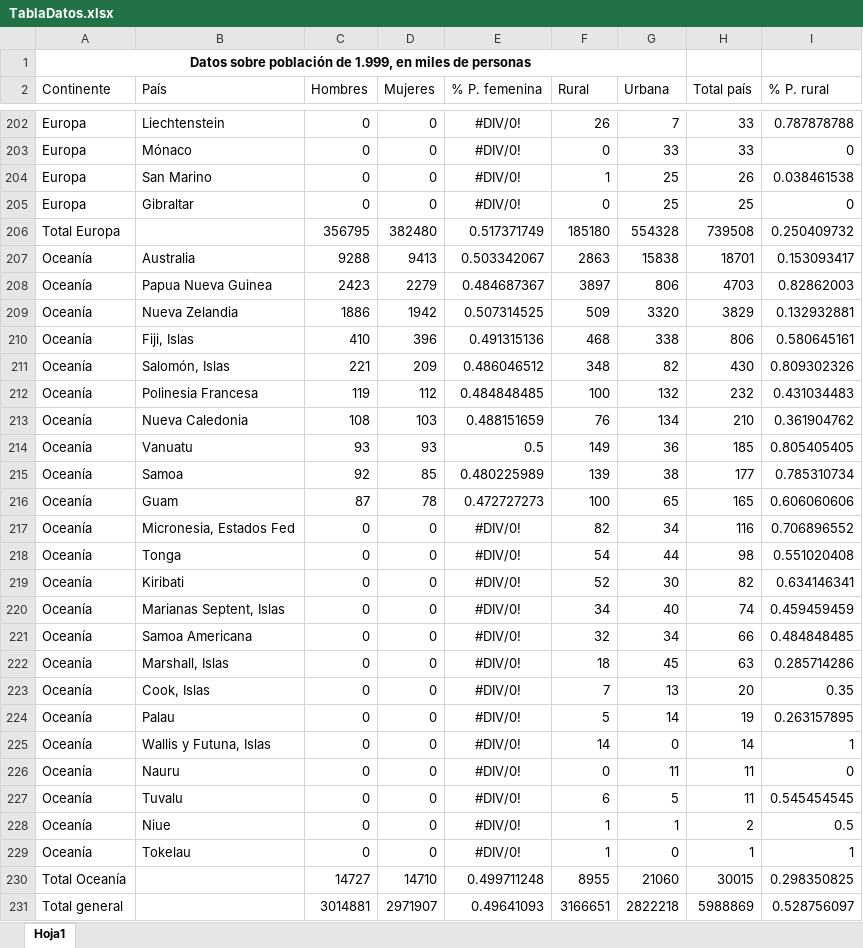
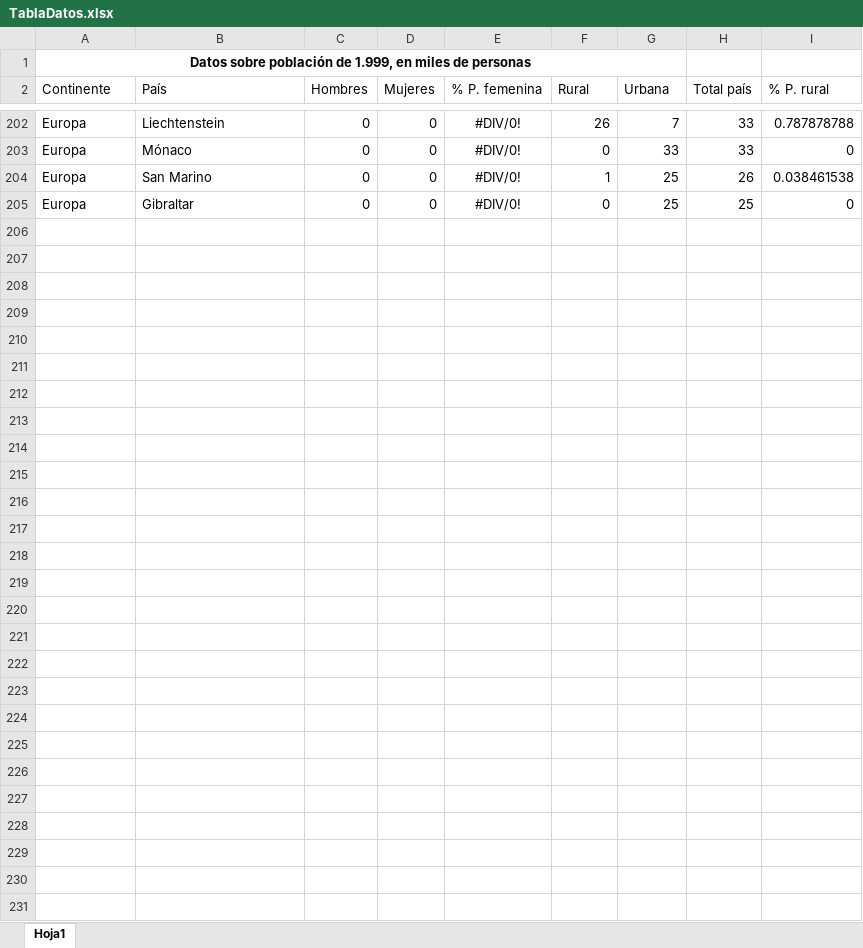
Before and after one commit to fcharte/MAExcel2016, an Excel workbook: 02/TablaDatos.xlsx, sheet Hoja1, drawn as a sheet; only a part is shown, gaps mark what is left out; values as stored, in another font and other column widths than the file's, no borders; charts and pictures and table styles not drawn; the diff covers the shown part only; the diff names each change by its address in the sheet, - before the commit and + after, or states it on an @@ line.

```diff
--- a/02/TablaDatos.xlsx (sheet Hoja1)
+++ b/02/TablaDatos.xlsx (sheet Hoja1)
@@ row 206 hidden: Total Europa |  | 356795 | 382480 | 0.517371749 | 185180 | 554328 | 739508 | 0.250409732 @@
@@ row 207 hidden: Oceanía | Australia | 9288 | 9413 | 0.503342067 | 2863 | 15838 | 18701 | 0.153093417 @@
@@ row 208 hidden: Oceanía | Papua Nueva Guinea | 2423 | 2279 | 0.484687367 | 3897 | 806 | 4703 | 0.82862003 @@
@@ row 209 hidden: Oceanía | Nueva Zelandia | 1886 | 1942 | 0.507314525 | 509 | 3320 | 3829 | 0.132932881 @@
@@ row 210 hidden: Oceanía | Fiji, Islas | 410 | 396 | 0.491315136 | 468 | 338 | 806 | 0.580645161 @@
@@ row 211 hidden: Oceanía | Salomón, Islas | 221 | 209 | 0.486046512 | 348 | 82 | 430 | 0.809302326 @@
@@ row 212 hidden: Oceanía | Polinesia Francesa | 119 | 112 | 0.484848485 | 100 | 132 | 232 | 0.431034483 @@
@@ row 213 hidden: Oceanía | Nueva Caledonia | 108 | 103 | 0.488151659 | 76 | 134 | 210 | 0.361904762 @@
@@ row 214 hidden: Oceanía | Vanuatu | 93 | 93 | 0.5 | 149 | 36 | 185 | 0.805405405 @@
@@ row 215 hidden: Oceanía | Samoa | 92 | 85 | 0.480225989 | 139 | 38 | 177 | 0.785310734 @@
@@ row 216 hidden: Oceanía | Guam | 87 | 78 | 0.472727273 | 100 | 65 | 165 | 0.606060606 @@
@@ row 217 hidden: Oceanía | Micronesia, Estados Fed | 0 | 0 | #DIV/0! | 82 | 34 | 116 | 0.706896552 @@
@@ row 218 hidden: Oceanía | Tonga | 0 | 0 | #DIV/0! | 54 | 44 | 98 | 0.551020408 @@
@@ row 219 hidden: Oceanía | Kiribati | 0 | 0 | #DIV/0! | 52 | 30 | 82 | 0.634146341 @@
@@ row 220 hidden: Oceanía | Marianas Septent, Islas | 0 | 0 | #DIV/0! | 34 | 40 | 74 | 0.459459459 @@
@@ row 221 hidden: Oceanía | Samoa Americana | 0 | 0 | #DIV/0! | 32 | 34 | 66 | 0.484848485 @@
@@ row 222 hidden: Oceanía | Marshall, Islas | 0 | 0 | #DIV/0! | 18 | 45 | 63 | 0.285714286 @@
@@ row 223 hidden: Oceanía | Cook, Islas | 0 | 0 | #DIV/0! | 7 | 13 | 20 | 0.35 @@
@@ row 224 hidden: Oceanía | Palau | 0 | 0 | #DIV/0! | 5 | 14 | 19 | 0.263157895 @@
@@ row 225 hidden: Oceanía | Wallis y Futuna, Islas | 0 | 0 | #DIV/0! | 14 | 0 | 14 | 1 @@
@@ row 226 hidden: Oceanía | Nauru | 0 | 0 | #DIV/0! | 0 | 11 | 11 | 0 @@
@@ row 227 hidden: Oceanía | Tuvalu | 0 | 0 | #DIV/0! | 6 | 5 | 11 | 0.545454545 @@
@@ row 228 hidden: Oceanía | Niue | 0 | 0 | #DIV/0! | 1 | 1 | 2 | 0.5 @@
@@ row 229 hidden: Oceanía | Tokelau | 0 | 0 | #DIV/0! | 1 | 0 | 1 | 1 @@
@@ row 230 hidden: Total Oceanía |  | 14727 | 14710 | 0.499711248 | 8955 | 21060 | 30015 | 0.298350825 @@
@@ row 231 hidden: Total general |  | 3014881 | 2971907 | 0.49641093 | 3166651 | 2822218 | 5988869 | 0.528756097 @@
```
Also changed, not shown: 158 hidden or unhidden rows elsewhere in this sheet, charts or pictures.
